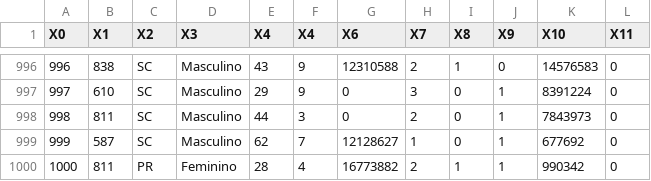
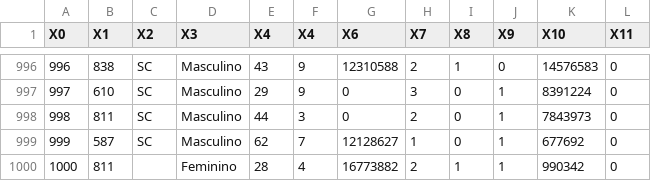
Before and after one commit to AdrielSantoss/Scripts-Dados-R-Python, a CSV file: Tratamento_de_dados/Churn.csv, drawn as a sheet; only a part is shown, gaps mark what is left out.

Commit message:
Adiciona Estado invalido para tratar agrupadores NA.

```diff
--- a/Tratamento_de_dados/Churn.csv
+++ b/Tratamento_de_dados/Churn.csv
@@ -999,2 +999,2 @@ X0;X1;X2;X3;X4;X4;X6;X7;X8;X9;X10;X11
 999;587;SC;Masculino;62;7;12128627;1;0;1;677692;0
-1000;811;PR;Feminino;28;4;16773882;2;1;1;990342;0
+1000;811;;Feminino;28;4;16773882;2;1;1;990342;0
```
